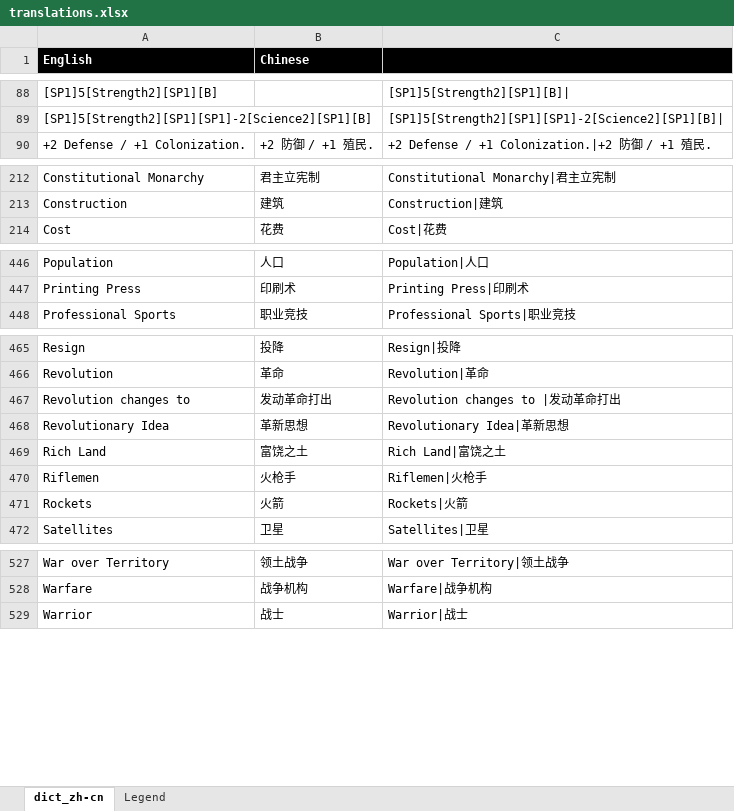
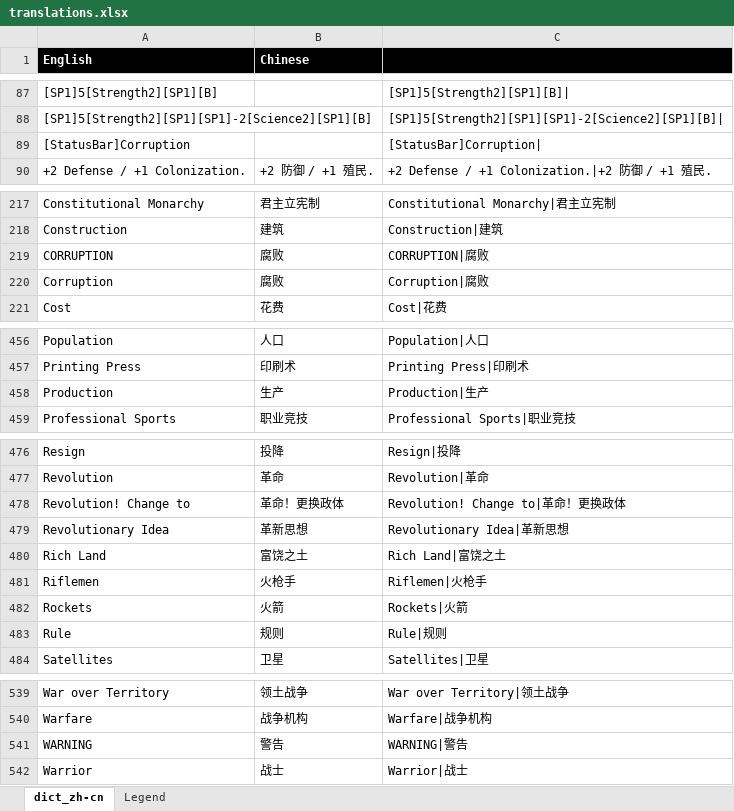
Before and after one commit to hsyhhssyy/BGOExtension, an Excel workbook: Reference/translations.xlsx, sheet dict_zh-cn, drawn as a sheet; only a part is shown, gaps mark what is left out; values as stored, in another font and other column widths than the file's, no borders; table styles not drawn; removed rows and columns are numbered as before the commit, all else as after; the diff covers the shown part only; the diff names each change by its address in the sheet, - before the commit and + after, or states it on an @@ line.

```diff
--- a/Reference/translations.xlsx (sheet dict_zh-cn)
+++ b/Reference/translations.xlsx (sheet dict_zh-cn)
+row 89: [StatusBar]Corruption |  | [StatusBar]Corruption
+row 219: CORRUPTION | 腐败 | CORRUPTION|腐败
+row 220: Corruption | 腐败 | Corruption|腐败
+row 458: Production | 生产 | Production|生产
-row 467: Revolution changes to | 发动革命打出 | Revolution changes to |发动革命打出
+row 478: Revolution! Change to | 革命！更换政体 | Revolution! Change to|革命！更换政体
+row 483: Rule | 规则 | Rule|规则
+row 541: WARNING | 警告 | WARNING|警告
```
Also changed, not shown: 10 added rows and 1 moved row elsewhere in this sheet, formulas that keep their value, 27 other files.
